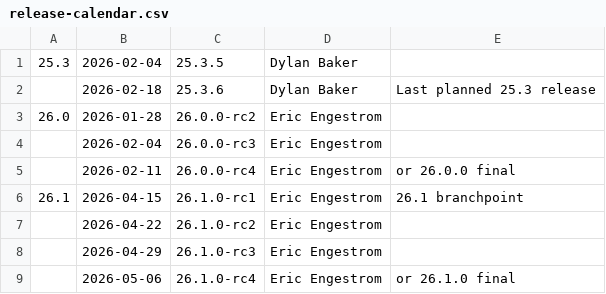
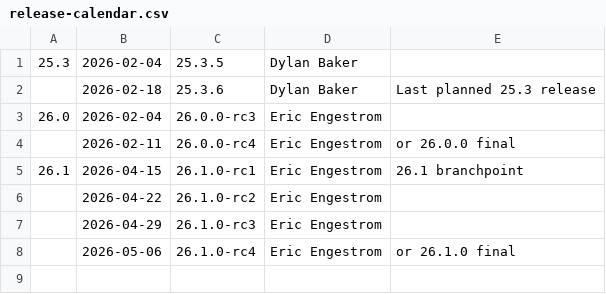
Before and after one commit to Bruce-JCL/mesa-for-android-container, a CSV file: docs/release-calendar.csv, drawn as a sheet.

Commit message:
docs: update calendar for 26.0.0-rc2
Part-of: <https://gitlab.freedesktop.org/mesa/mesa/-/merge_requests/39591>

```diff
--- a/docs/release-calendar.csv
+++ b/docs/release-calendar.csv
@@ -2,4 +2,3 @@
 ,2026-02-18,25.3.6,Dylan Baker,Last planned 25.3 release
-26.0,2026-01-28,26.0.0-rc2,Eric Engestrom,
-,2026-02-04,26.0.0-rc3,Eric Engestrom,
+26.0,2026-02-04,26.0.0-rc3,Eric Engestrom,
 ,2026-02-11,26.0.0-rc4,Eric Engestrom,or 26.0.0 final
```
